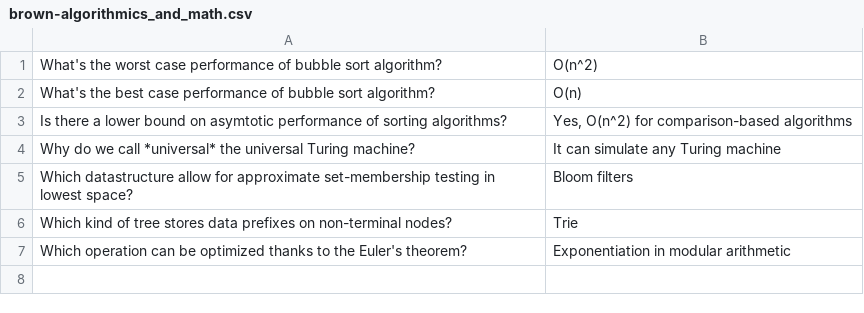
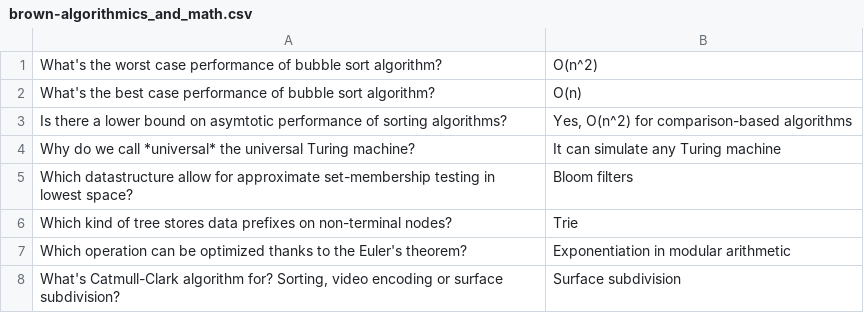
Before and after one commit to apoloval/cs-trivia, a CSV file: data/brown-algorithmics_and_math.csv, drawn as a sheet.

```diff
--- a/data/brown-algorithmics_and_math.csv
+++ b/data/brown-algorithmics_and_math.csv
@@ -7 +7,2 @@ Which kind of tree stores data prefixes on non-terminal nodes?|Trie
 Which operation can be optimized thanks to the Euler's theorem?|Exponentiation in modular arithmetic
+What's Catmull-Clark algorithm for? Sorting, video encoding or surface subdivision?|Surface subdivision
```
Also changed, not shown: data/blue-programming_languages.csv, data/orange-networks_and_internet.csv, 3 other files.
